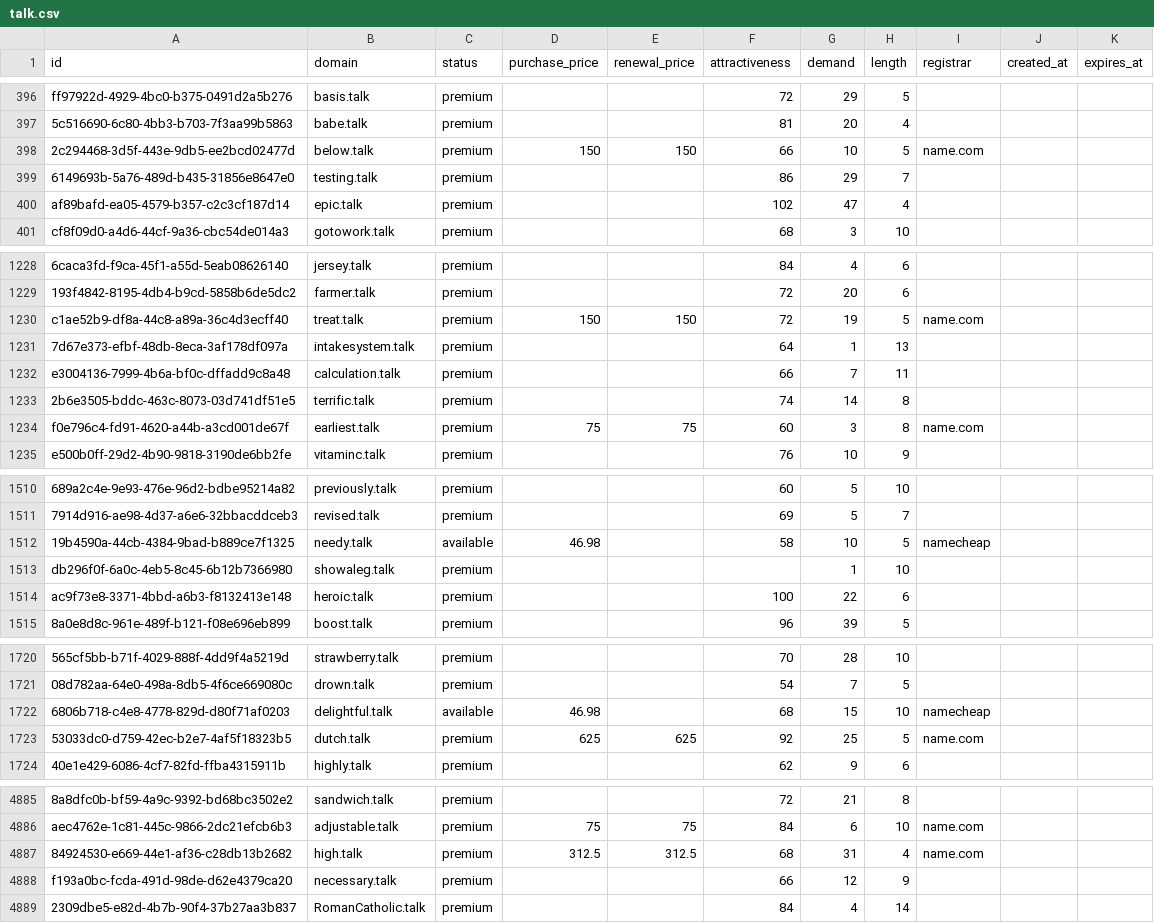
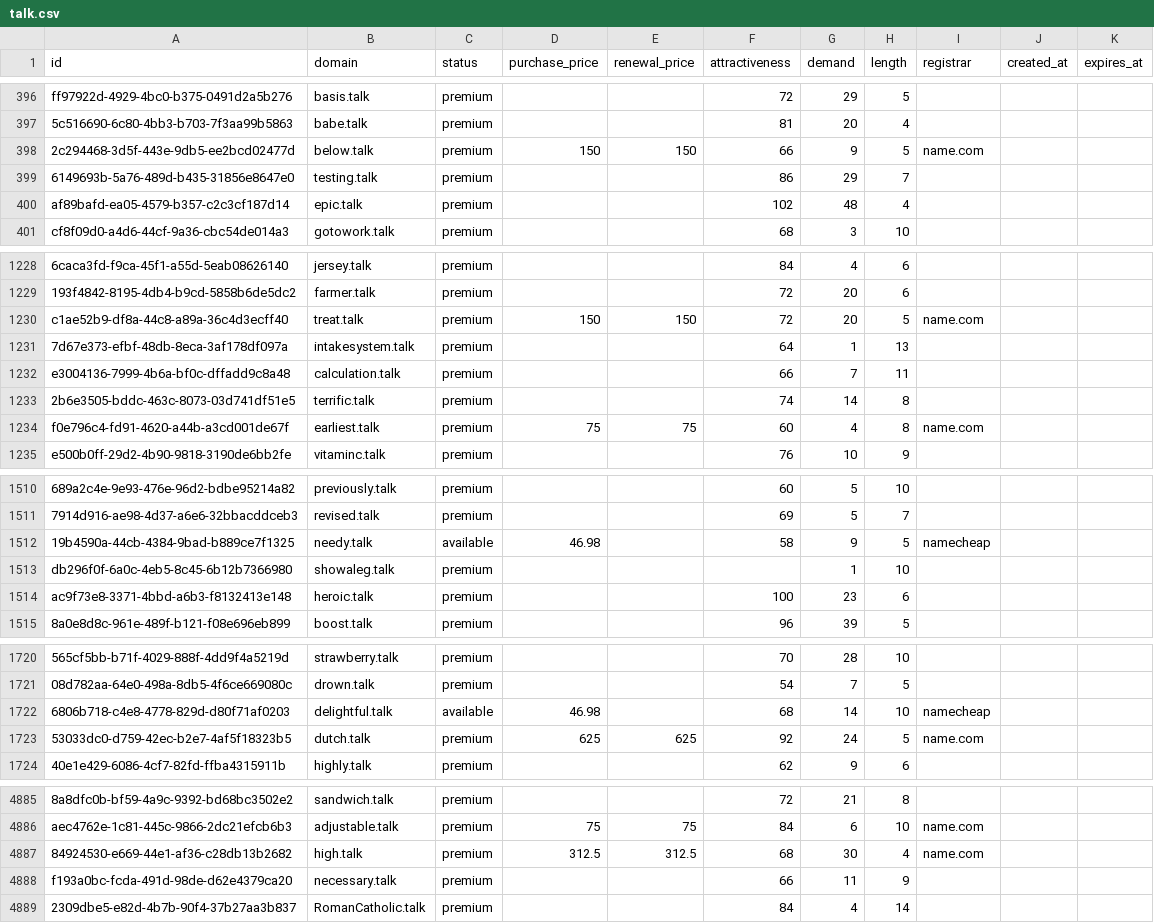
Before and after one commit to UniqueDomains/talk-oneword-domains, a CSV file: talk.csv, drawn as a sheet; only a part is shown, gaps mark what is left out; the diff covers the shown part only; the diff names each change by its address in the sheet, - before the commit and + after, or states it on an @@ line.

Commit message:
Domains update

```diff
--- a/talk.csv
+++ b/talk.csv
-G398 (demand): 10
+G398 (demand): 9
-G400 (demand): 47
+G400 (demand): 48
-G1230 (demand): 19
+G1230 (demand): 20
-G1234 (demand): 3
+G1234 (demand): 4
-G1512 (demand): 10
+G1512 (demand): 9
-G1514 (demand): 22
+G1514 (demand): 23
-G1722 (demand): 15
+G1722 (demand): 14
-G1723 (demand): 25
+G1723 (demand): 24
-G4887 (demand): 31
+G4887 (demand): 30
-G4888 (demand): 12
+G4888 (demand): 11
```
Also changed, not shown: 97 edited cells elsewhere in this file, 1 other file.
